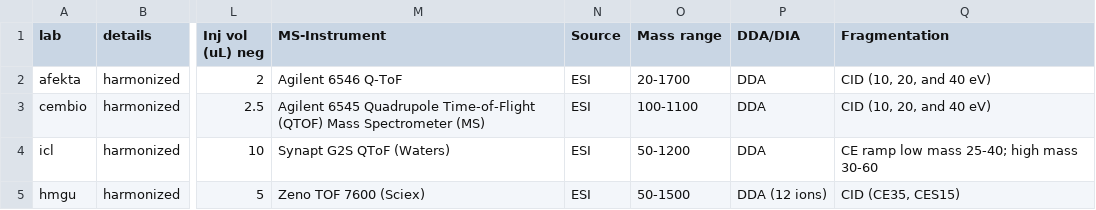
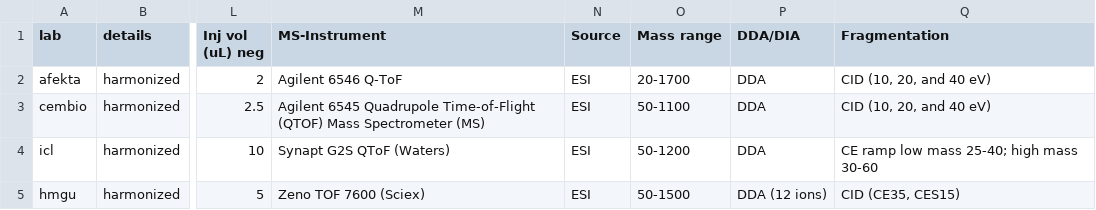
Before and after one commit to amartinezbilesio/HUMAN_Ring_Trial, a CSV file: 5_downstream_analysis/lab_setup_phase1.csv, drawn as a sheet; only a part is shown, gaps mark what is left out; the diff names each change by its address in the sheet, - before the commit and + after, or states it on an @@ line.

Commit message:
add global analysis results

```diff
--- a/5_downstream_analysis/lab_setup_phase1.csv
+++ b/5_downstream_analysis/lab_setup_phase1.csv
-O3 (Mass range): 100-1100
+O3 (Mass range): 50-1100
```
Also changed, not shown: 5 other files.
